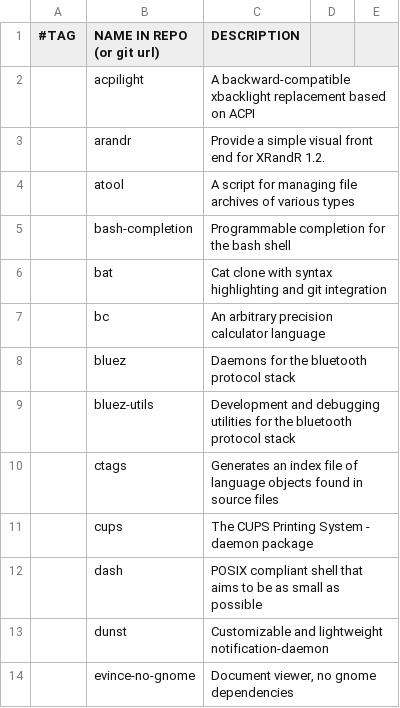
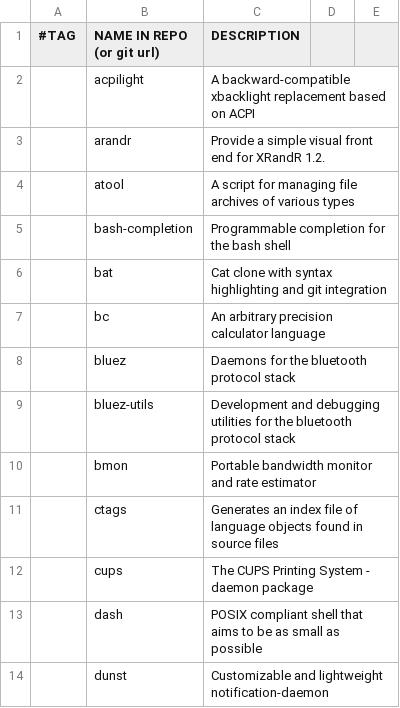
Before and after one commit to mjellis1687/marbs, a CSV file: progs.csv, drawn as a sheet; only a part is shown; the shorter side is filled out with more unchanged rows.

Commit message:
bmon to program list

```diff
--- a/progs.csv
+++ b/progs.csv
@@ -9,2 +9,3 @@
 ,bluez-utils,Development and debugging utilities for the bluetooth protocol stack,,
+,bmon,Portable bandwidth monitor and rate estimator,,
 ,ctags,Generates an index file of language objects found in source files,,
```
